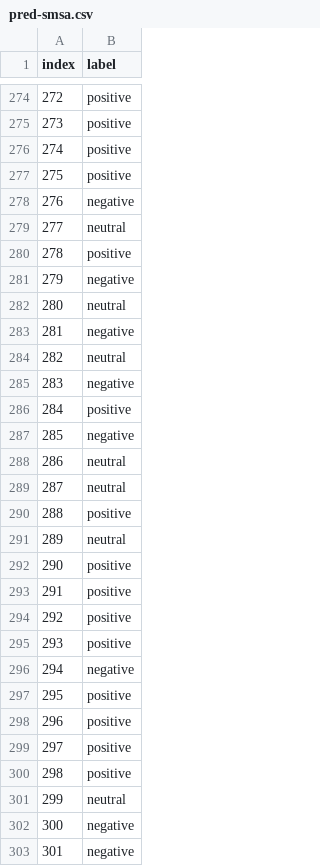
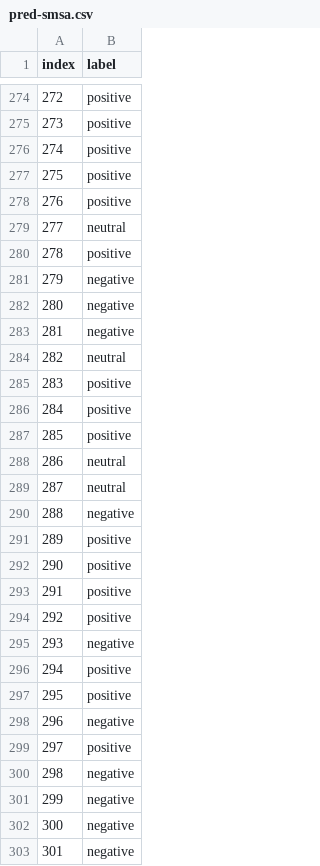
Before and after one commit to taufiqhusada/XLM, a CSV file: output/pred-smsa.csv, drawn as a sheet; only a part is shown, gaps mark what is left out; the diff covers the shown part only.

```diff
--- a/output/pred-smsa.csv
+++ b/output/pred-smsa.csv
@@ -277,3 +277,3 @@ index,label
 275,positive
-276,negative
+276,positive
 277,neutral
@@ -281,12 +281,12 @@ index,label
 279,negative
-280,neutral
+280,negative
 281,negative
 282,neutral
-283,negative
+283,positive
 284,positive
-285,negative
+285,positive
 286,neutral
 287,neutral
-288,positive
-289,neutral
+288,negative
+289,positive
 290,positive
@@ -294,9 +294,9 @@ index,label
 292,positive
-293,positive
-294,negative
+293,negative
+294,positive
 295,positive
-296,positive
+296,negative
 297,positive
-298,positive
-299,neutral
+298,negative
+299,negative
 300,negative
```
Also changed, not shown: 97 edited cells elsewhere in this file, 3 other files.
